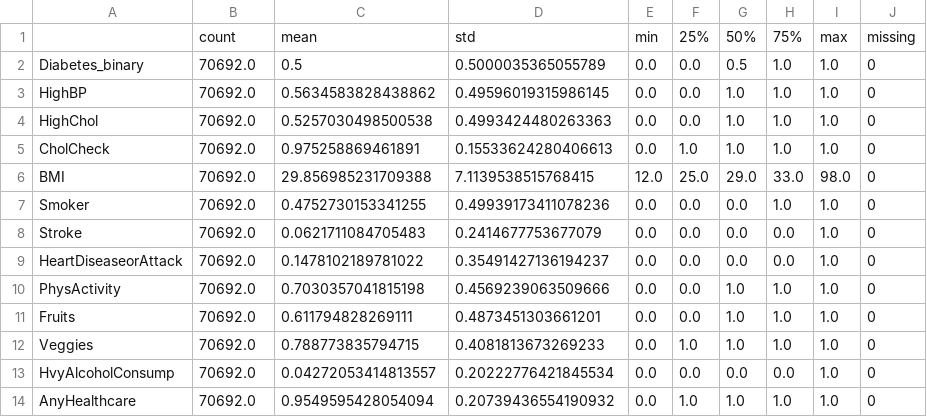
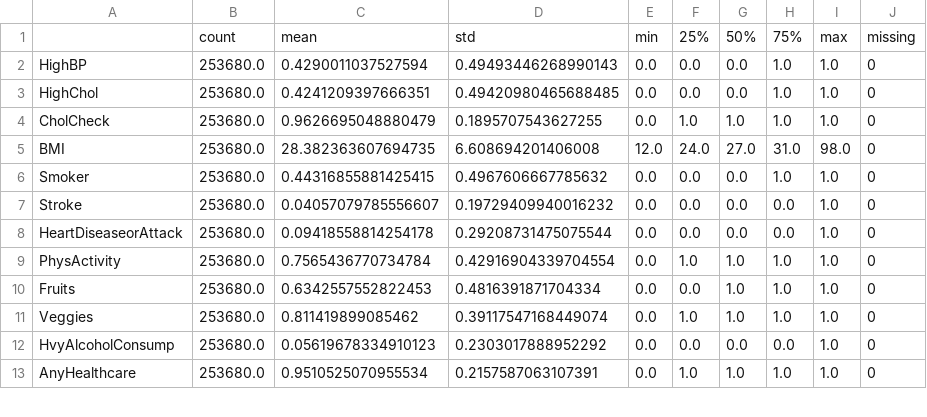
Before and after one commit to 2411601418/diabetes-research-uas-kecerdasan-komputasi, a CSV file: outputs/feature_summary.csv, drawn as a sheet; only a part is shown; the diff covers the shown part only.

Commit message:
Use diabetes 012 dataset and add cross-dataset evaluation

```diff
--- a/outputs/feature_summary.csv
+++ b/outputs/feature_summary.csv
@@ -1,14 +1,13 @@
 ,count,mean,std,min,25%,50%,75%,max,missing
-Diabetes_binary,70692.0,0.5,0.5000035365055789,0.0,0.0,0.5,1.0,1.0,0
-HighBP,70692.0,0.5634583828438862,0.49596019315986145,0.0,0.0,1.0,1.0,1.0,0
-HighChol,70692.0,0.5257030498500538,0.4993424480263363,0.0,0.0,1.0,1.0,1.0,0
-CholCheck,70692.0,0.975258869461891,0.15533624280406613,0.0,1.0,1.0,1.0,1.0,0
-BMI,70692.0,29.856985231709388,7.1139538515768415,12.0,25.0,29.0,33.0,98.0,0
-Smoker,70692.0,0.4752730153341255,0.49939173411078236,0.0,0.0,0.0,1.0,1.0,0
-Stroke,70692.0,0.0621711084705483,0.2414677753677079,0.0,0.0,0.0,0.0,1.0,0
-HeartDiseaseorAttack,70692.0,0.1478102189781022,0.35491427136194237,0.0,0.0,0.0,0.0,1.0,0
-PhysActivity,70692.0,0.7030357041815198,0.4569239063509666,0.0,0.0,1.0,1.0,1.0,0
-Fruits,70692.0,0.611794828269111,0.4873451303661201,0.0,0.0,1.0,1.0,1.0,0
-Veggies,70692.0,0.788773835794715,0.4081813673269233,0.0,1.0,1.0,1.0,1.0,0
-HvyAlcoholConsump,70692.0,0.04272053414813557,0.20222776421845534,0.0,0.0,0.0,0.0,1.0,0
-AnyHealthcare,70692.0,0.9549595428054094,0.20739436554190932,0.0,1.0,1.0,1.0,1.0,0
+HighBP,253680.0,0.4290011037527594,0.49493446268990143,0.0,0.0,0.0,1.0,1.0,0
+HighChol,253680.0,0.4241209397666351,0.49420980465688485,0.0,0.0,0.0,1.0,1.0,0
+CholCheck,253680.0,0.9626695048880479,0.1895707543627255,0.0,1.0,1.0,1.0,1.0,0
+BMI,253680.0,28.382363607694735,6.608694201406008,12.0,24.0,27.0,31.0,98.0,0
+Smoker,253680.0,0.44316855881425415,0.4967606667785632,0.0,0.0,0.0,1.0,1.0,0
+Stroke,253680.0,0.04057079785556607,0.19729409940016232,0.0,0.0,0.0,0.0,1.0,0
+HeartDiseaseorAttack,253680.0,0.09418558814254178,0.29208731475075544,0.0,0.0,0.0,0.0,1.0,0
+PhysActivity,253680.0,0.7565436770734784,0.42916904339704554,0.0,1.0,1.0,1.0,1.0,0
+Fruits,253680.0,0.6342557552822453,0.4816391871704334,0.0,0.0,1.0,1.0,1.0,0
+Veggies,253680.0,0.811419899085462,0.39117547168449074,0.0,1.0,1.0,1.0,1.0,0
+HvyAlcoholConsump,253680.0,0.05619678334910123,0.2303017888952292,0.0,0.0,0.0,0.0,1.0,0
+AnyHealthcare,253680.0,0.9510525070955534,0.2157587063107391,0.0,1.0,1.0,1.0,1.0,0
```
Also changed, not shown: 1 added row and 36 edited cells elsewhere in this file, outputs/ablation_study.csv, outputs/hyperparameter_sensitivity.csv, 24 other files.
